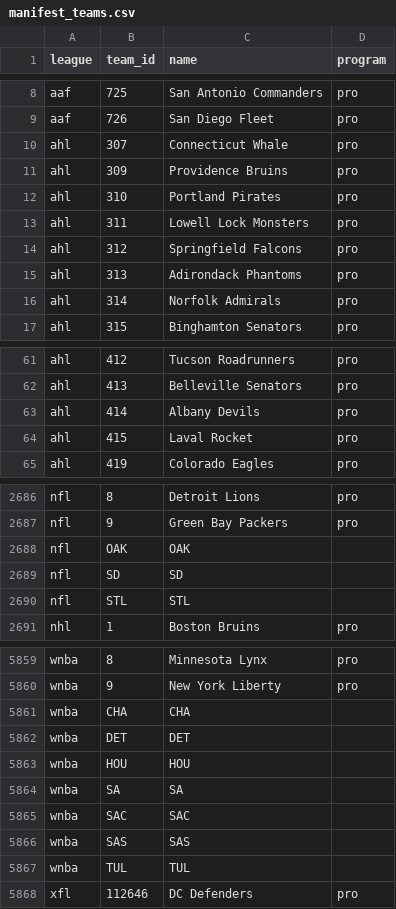
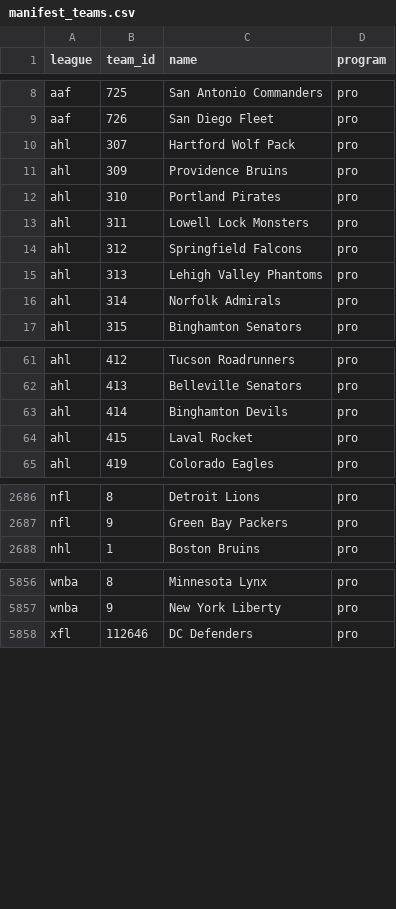
Before and after one commit to sportsdataverse/sdvplot, a CSV file: data-raw/manifest_teams.csv, drawn as a sheet; only a part is shown, gaps mark what is left out; the diff covers the shown part only.

Commit message:
fix(tools): fail loudly, current team names, digit-only espn identity

```diff
--- a/data-raw/manifest_teams.csv
+++ b/data-raw/manifest_teams.csv
@@ -9,3 +9,3 @@ aaf,725,San Antonio Commanders,pro
 aaf,726,San Diego Fleet,pro
-ahl,307,Connecticut Whale,pro
+ahl,307,Hartford Wolf Pack,pro
 ahl,309,Providence Bruins,pro
@@ -14,3 +14,3 @@ ahl,311,Lowell Lock Monsters,pro
 ahl,312,Springfield Falcons,pro
-ahl,313,Adirondack Phantoms,pro
+ahl,313,Lehigh Valley Phantoms,pro
 ahl,314,Norfolk Admirals,pro
@@ -62,3 +62,3 @@ ahl,412,Tucson Roadrunners,pro
 ahl,413,Belleville Senators,pro
-ahl,414,Albany Devils,pro
+ahl,414,Binghamton Devils,pro
 ahl,415,Laval Rocket,pro
@@ -2687,5 +2687,2 @@ nfl,8,Detroit Lions,pro
 nfl,9,Green Bay Packers,pro
-nfl,OAK,OAK,
-nfl,SD,SD,
-nfl,STL,STL,
 nhl,1,Boston Bruins,pro
@@ -5860,9 +5857,2 @@ wnba,8,Minnesota Lynx,pro
 wnba,9,New York Liberty,pro
-wnba,CHA,CHA,
-wnba,DET,DET,
-wnba,HOU,HOU,
-wnba,SA,SA,
-wnba,SAC,SAC,
-wnba,SAS,SAS,
-wnba,TUL,TUL,
 xfl,112646,DC Defenders,pro
```
Also changed, not shown: 11 edited cells elsewhere in this file, 2 other files.
